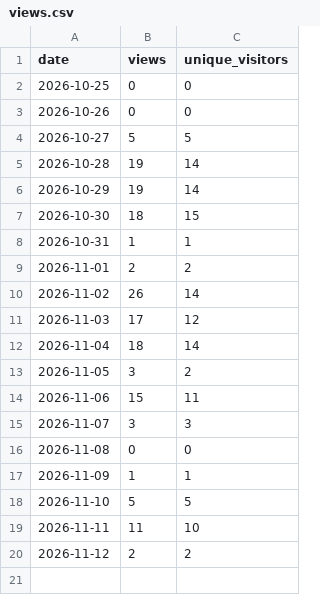
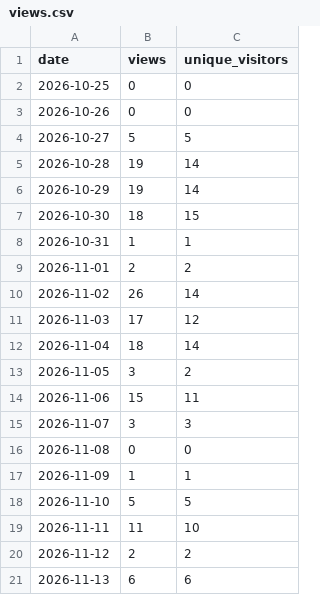
Before and after one commit to fmadore/Kalamu, a CSV file: data/views.csv, drawn as a sheet; the diff names each change by its address in the sheet, - before the commit and + after, or states it on an @@ line.

```diff
--- a/data/views.csv
+++ b/data/views.csv
+row 21: 2026-11-13 | 6 | 6
```
Also changed, not shown: data/assets.csv, data/releases.csv, 1 other file.
